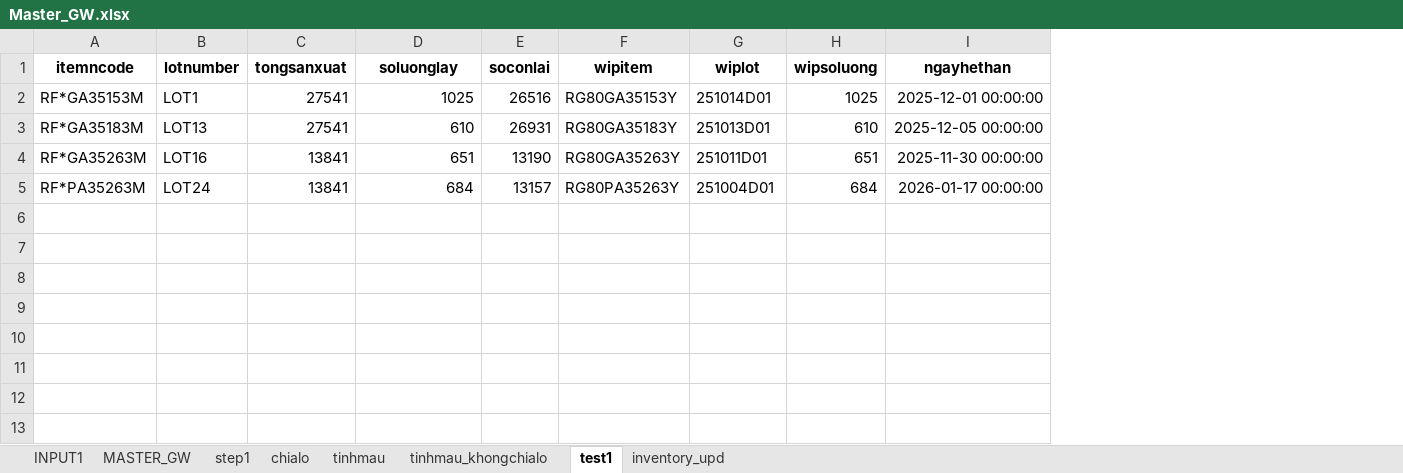
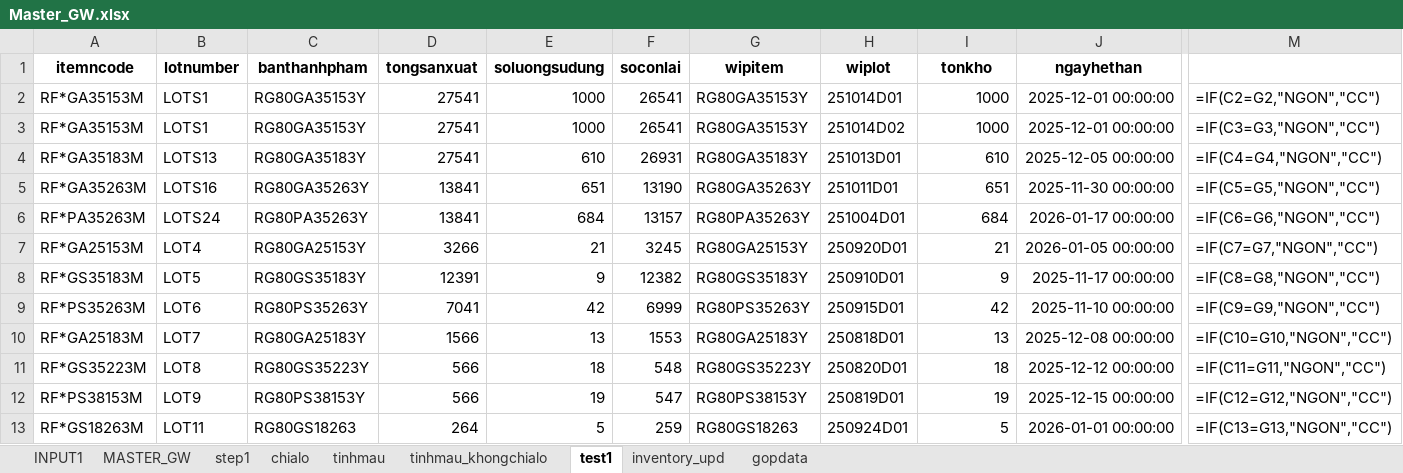
Before and after one commit to thangquangloi21/testpython, an Excel workbook: Master_GW.xlsx, sheet test1, drawn as a sheet; only a part is shown, gaps mark what is left out; values as stored, in another font and other column widths than the file's, no borders; formulas without a stored value are shown as written; addresses are those after the commit; rows hold the shown columns only; the diff names each change by its address in the sheet, - before the commit and + after, or states it on an @@ line.

```diff
--- a/Master_GW.xlsx (sheet test1)
+++ b/Master_GW.xlsx (sheet test1)
+sheet tab: gopdata
+column C (banthanhpham), row 2: RG80GA35153Y; rows 4-6: RG80GA35183Y | RG80GA35263Y | RG80PA35263Y
+column M, row 2: =IF(C2=G2,"NGON","CC"); rows 4-6: =IF(C4=G4,"NGON","CC") | =IF(C5=G5,"NGON","CC") | =IF(C6=G6,"NGON","CC")
-E1: soluonglay
+E1: soluongsudung
-I1: wipsoluong
+I1: tonkho
-B2 (lotnumber): LOT1
+B2 (lotnumber): LOTS1
-E2 (soluongsudung): 1025
+E2 (soluongsudung): 1000
-F2 (soconlai): 26516
+F2 (soconlai): 26541
-I2 (tonkho): 1025
+I2 (tonkho): 1000
+row 3: RF*GA35153M | LOTS1 | RG80GA35153Y | 27541 | 1000 | 26541 | RG80GA35153Y | 251014D02 | 1000 | 2025-12-01 00:00:00 | =IF(C3=G3,"NGON","CC")
-B4 (lotnumber): LOT13
+B4 (lotnumber): LOTS13
-B5 (lotnumber): LOT16
+B5 (lotnumber): LOTS16
-B6 (lotnumber): LOT24
+B6 (lotnumber): LOTS24
+row 7: RF*GA25153M | LOT4 | RG80GA25153Y | 3266 | 21 | 3245 | RG80GA25153Y | 250920D01 | 21 | 2026-01-05 00:00:00 | =IF(C7=G7,"NGON","CC")
+row 8: RF*GS35183M | LOT5 | RG80GS35183Y | 12391 | 9 | 12382 | RG80GS35183Y | 250910D01 | 9 | 2025-11-17 00:00:00 | =IF(C8=G8,"NGON","CC")
+row 9: RF*PS35263M | LOT6 | RG80PS35263Y | 7041 | 42 | 6999 | RG80PS35263Y | 250915D01 | 42 | 2025-11-10 00:00:00 | =IF(C9=G9,"NGON","CC")
+row 10: RF*GA25183M | LOT7 | RG80GA25183Y | 1566 | 13 | 1553 | RG80GA25183Y | 250818D01 | 13 | 2025-12-08 00:00:00 | =IF(C10=G10,"NGON","CC")
+row 11: RF*GS35223M | LOT8 | RG80GS35223Y | 566 | 18 | 548 | RG80GS35223Y | 250820D01 | 18 | 2025-12-12 00:00:00 | =IF(C11=G11,"NGON","CC")
+row 12: RF*PS38153M | LOT9 | RG80PS38153Y | 566 | 19 | 547 | RG80PS38153Y | 250819D01 | 19 | 2025-12-15 00:00:00 | =IF(C12=G12,"NGON","CC")
+row 13: RF*GS18263M | LOT11 | RG80GS18263 | 264 | 5 | 259 | RG80GS18263 | 250924D01 | 5 | 2026-01-01 00:00:00 | =IF(C13=G13,"NGON","CC")
```
Also changed, not shown: sheet inventory_upd, sheet tinhmau_khongchialo, sheet tinhmau, sheet step1, sheet chialo, sheet INPUT1, inventory.xlsx, 3 other files.
